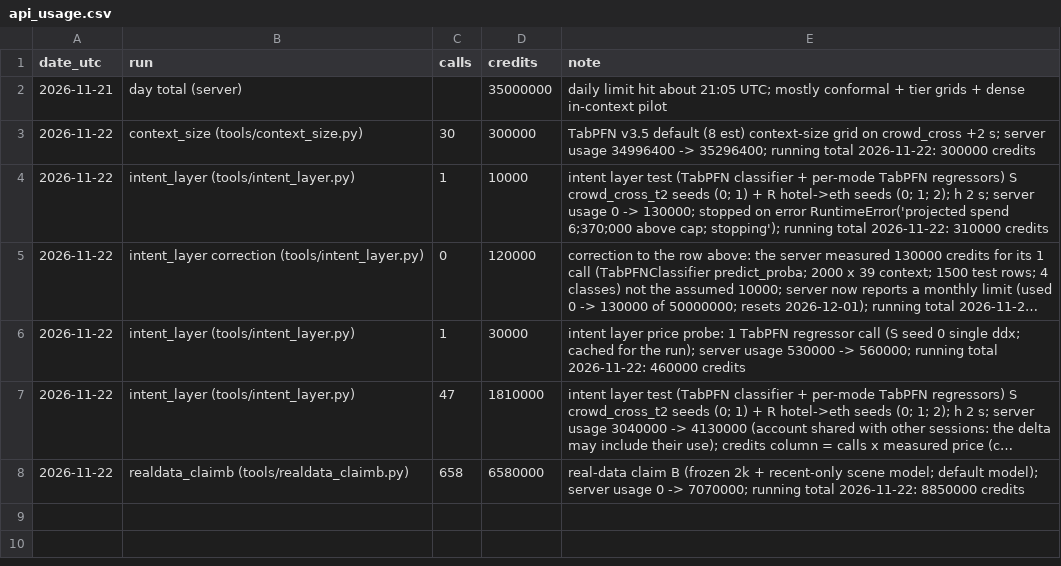
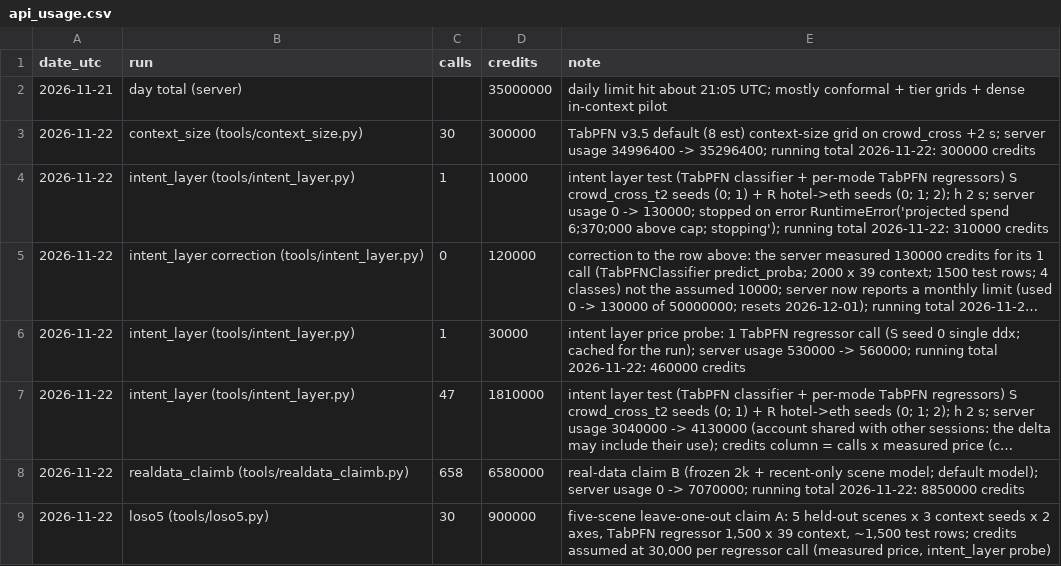
Before and after one commit to shiinalight/Foresight, a CSV file: results/api_usage.csv, drawn as a sheet; long unchanged cells end in ….

```diff
--- a/results/api_usage.csv
+++ b/results/api_usage.csv
@@ -8 +8,2 @@ date_utc,run,calls,credits,note
 2026-11-22,realdata_claimb (tools/realdata_claimb.py),658,6580000,real-data claim B (frozen 2k + recent-only scene model; default model); server usage 0 -> 7070000; running total 2026-11-22: 8850000 credits
+2026-11-22,loso5 (tools/loso5.py),30,900000,"five-scene leave-one-out claim A: 5 held-out scenes x 3 context seeds x 2 axes, TabPFN regressor 1,500 x 39 context, ~1,500 test rows; credits assumed at 30,000 per regressor call (measured price, intent_layer probe)"
```
Also changed, not shown: 3 other files.
